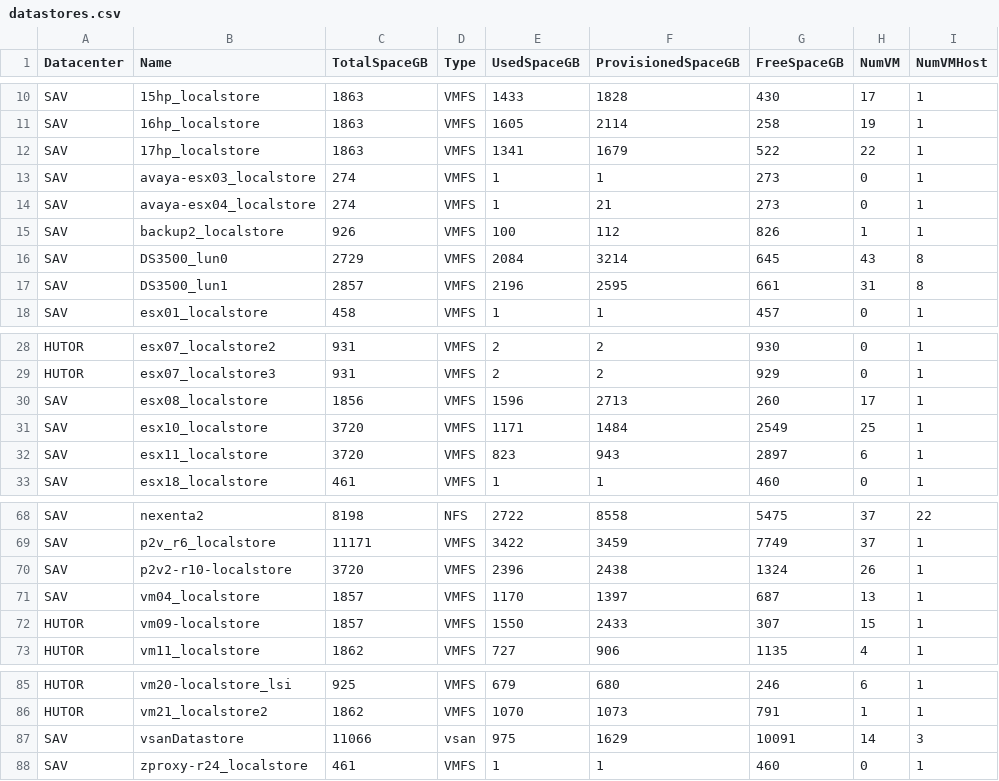
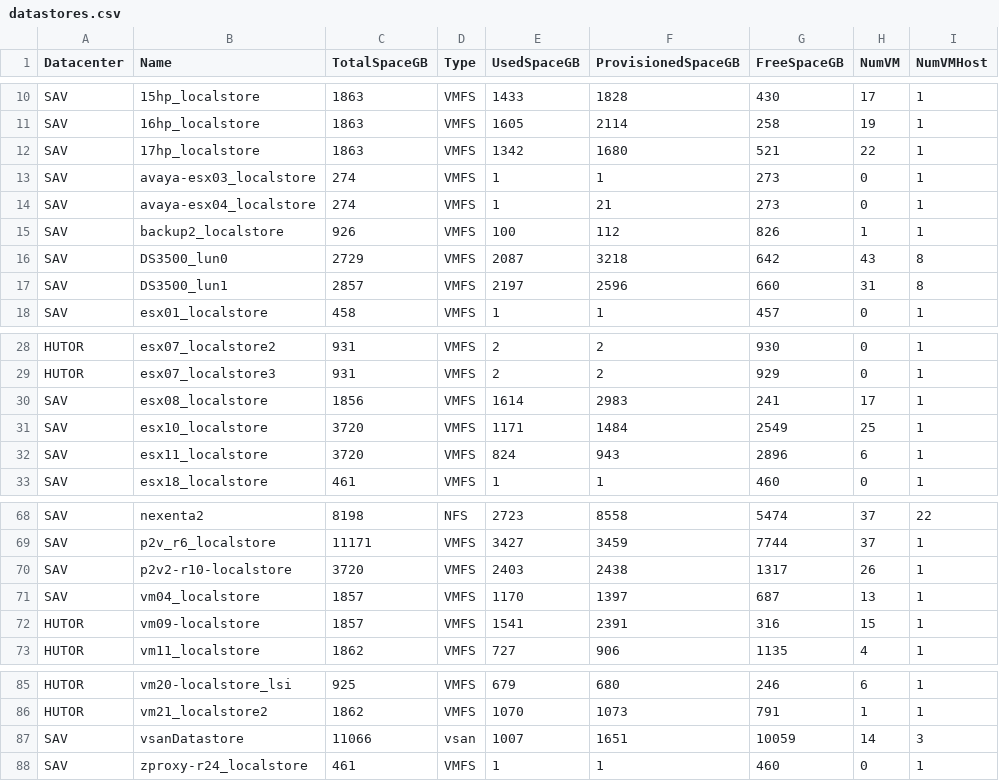
Before and after one commit to akrush24/vmware-stats, a CSV file: datastores.csv, drawn as a sheet; only a part is shown, gaps mark what is left out; the diff covers the shown part only.

```diff
--- a/datastores.csv
+++ b/datastores.csv
@@ -11,3 +11,3 @@
 "SAV";"16hp_localstore";"1863";"VMFS";"1605";"2114";"258";"19";"1"
-"SAV";"17hp_localstore";"1863";"VMFS";"1341";"1679";"522";"22";"1"
+"SAV";"17hp_localstore";"1863";"VMFS";"1342";"1680";"521";"22";"1"
 "SAV";"avaya-esx03_localstore";"274";"VMFS";"1";"1";"273";"0";"1"
@@ -15,4 +15,4 @@
 "SAV";"backup2_localstore";"926";"VMFS";"100";"112";"826";"1";"1"
-"SAV";"DS3500_lun0";"2729";"VMFS";"2084";"3214";"645";"43";"8"
-"SAV";"DS3500_lun1";"2857";"VMFS";"2196";"2595";"661";"31";"8"
+"SAV";"DS3500_lun0";"2729";"VMFS";"2087";"3218";"642";"43";"8"
+"SAV";"DS3500_lun1";"2857";"VMFS";"2197";"2596";"660";"31";"8"
 "SAV";"esx01_localstore";"458";"VMFS";"1";"1";"457";"0";"1"
@@ -29,5 +29,5 @@
 "HUTOR";"esx07_localstore3";"931";"VMFS";"2";"2";"929";"0";"1"
-"SAV";"esx08_localstore";"1856";"VMFS";"1596";"2713";"260";"17";"1"
+"SAV";"esx08_localstore";"1856";"VMFS";"1614";"2983";"241";"17";"1"
 "SAV";"esx10_localstore";"3720";"VMFS";"1171";"1484";"2549";"25";"1"
-"SAV";"esx11_localstore";"3720";"VMFS";"823";"943";"2897";"6";"1"
+"SAV";"esx11_localstore";"3720";"VMFS";"824";"943";"2896";"6";"1"
 "SAV";"esx18_localstore";"461";"VMFS";"1";"1";"460";"0";"1"
@@ -68,6 +68,6 @@
-"SAV";"nexenta2";"8198";"NFS";"2722";"8558";"5475";"37";"22"
-"SAV";"p2v_r6_localstore";"11171";"VMFS";"3422";"3459";"7749";"37";"1"
-"SAV";"p2v2-r10-localstore";"3720";"VMFS";"2396";"2438";"1324";"26";"1"
+"SAV";"nexenta2";"8198";"NFS";"2723";"8558";"5474";"37";"22"
+"SAV";"p2v_r6_localstore";"11171";"VMFS";"3427";"3459";"7744";"37";"1"
+"SAV";"p2v2-r10-localstore";"3720";"VMFS";"2403";"2438";"1317";"26";"1"
 "SAV";"vm04_localstore";"1857";"VMFS";"1170";"1397";"687";"13";"1"
-"HUTOR";"vm09-localstore";"1857";"VMFS";"1550";"2433";"307";"15";"1"
+"HUTOR";"vm09-localstore";"1857";"VMFS";"1541";"2391";"316";"15";"1"
 "HUTOR";"vm11_localstore";"1862";"VMFS";"727";"906";"1135";"4";"1"
@@ -86,3 +86,3 @@
 "HUTOR";"vm21_localstore2";"1862";"VMFS";"1070";"1073";"791";"1";"1"
-"SAV";"vsanDatastore";"11066";"vsan";"975";"1629";"10091";"14";"3"
+"SAV";"vsanDatastore";"11066";"vsan";"1007";"1651";"10059";"14";"3"
 "SAV";"zproxy-r24_localstore";"461";"VMFS";"1";"1";"460";"0";"1"
```
Also changed, not shown: 32 edited cells elsewhere in this file.
